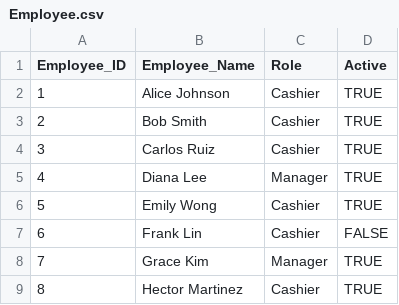
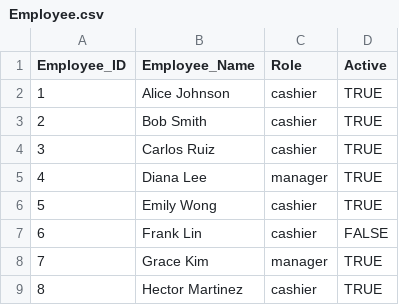
Before and after one commit to CSCE331-Fall2025-900-911/project2-gang-43, a CSV file: csv/Employee.csv, drawn as a sheet.

```diff
--- a/csv/Employee.csv
+++ b/csv/Employee.csv
@@ -1,9 +1,9 @@
 Employee_ID,Employee_Name,Role,Active
-1,Alice Johnson,Cashier,TRUE
-2,Bob Smith,Cashier,TRUE
-3,Carlos Ruiz,Cashier,TRUE
-4,Diana Lee,Manager,TRUE
-5,Emily Wong,Cashier,TRUE
-6,Frank Lin,Cashier,FALSE
-7,Grace Kim,Manager,TRUE
-8,Hector Martinez,Cashier,TRUE
+1,Alice Johnson,cashier,TRUE
+2,Bob Smith,cashier,TRUE
+3,Carlos Ruiz,cashier,TRUE
+4,Diana Lee,manager,TRUE
+5,Emily Wong,cashier,TRUE
+6,Frank Lin,cashier,FALSE
+7,Grace Kim,manager,TRUE
+8,Hector Martinez,cashier,TRUE
```
Also changed, not shown: 1 other file.
